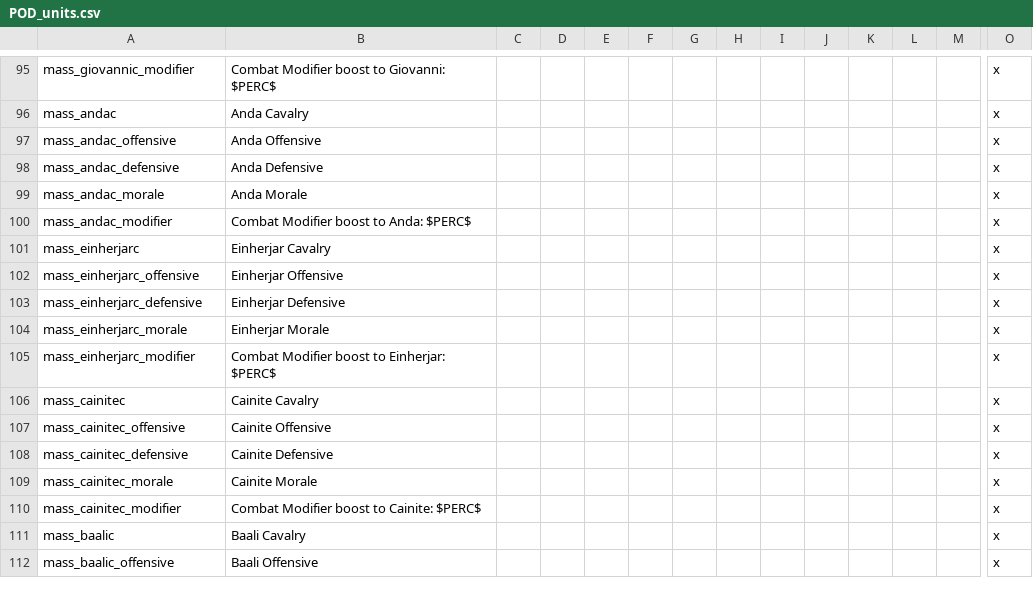
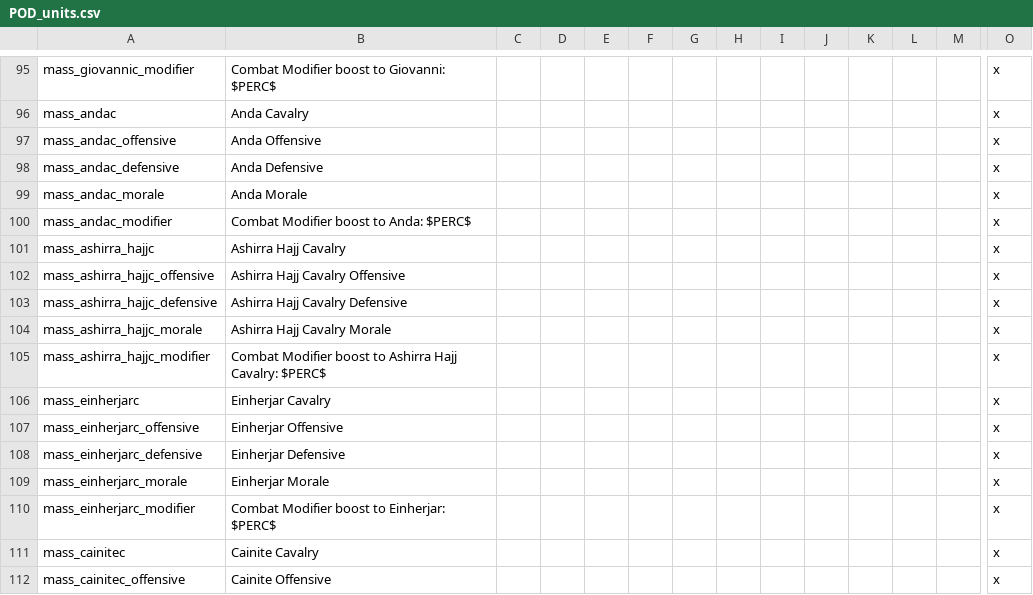
Before and after one commit to PrincesOfDarknessMod/POD-for-CK2, a CSV file: Current/princesofdarkness/localisation/POD_units.csv, drawn as a sheet; only a part is shown, gaps mark what is left out; the shorter side is filled out with more unchanged rows; rows hold the shown columns only; the diff names each change by its address in the sheet, - before the commit and + after, or states it on an @@ line.

```diff
--- a/Current/princesofdarkness/localisation/POD_units.csv
+++ b/Current/princesofdarkness/localisation/POD_units.csv
+row 101: mass_ashirra_hajjc | Ashirra Hajj Cavalry |  |  |  |  |  |  |  |  |  |  |  | x
+row 102: mass_ashirra_hajjc_offensive | Ashirra Hajj Cavalry Offensive |  |  |  |  |  |  |  |  |  |  |  | x
+row 103: mass_ashirra_hajjc_defensive | Ashirra Hajj Cavalry Defensive |  |  |  |  |  |  |  |  |  |  |  | x
+row 104: mass_ashirra_hajjc_morale | Ashirra Hajj Cavalry Morale |  |  |  |  |  |  |  |  |  |  |  | x
+row 105: mass_ashirra_hajjc_modifier | Combat Modifier boost to Ashirra Hajj Cavalry: $PERC$ |  |  |  |  |  |  |  |  |  |  |  | x
```
Also changed, not shown: Current/princesofdarkness/localisation/POD_1230Objectives.csv, 31 other files.
